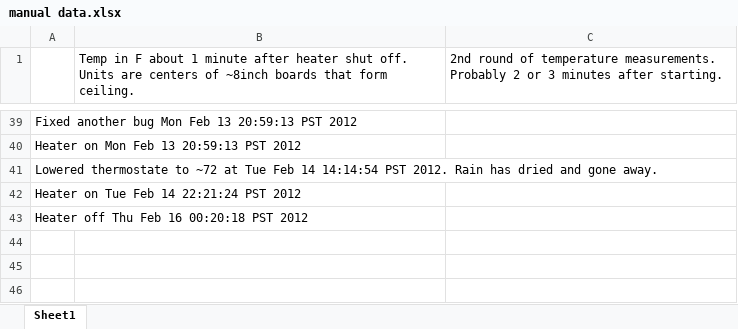
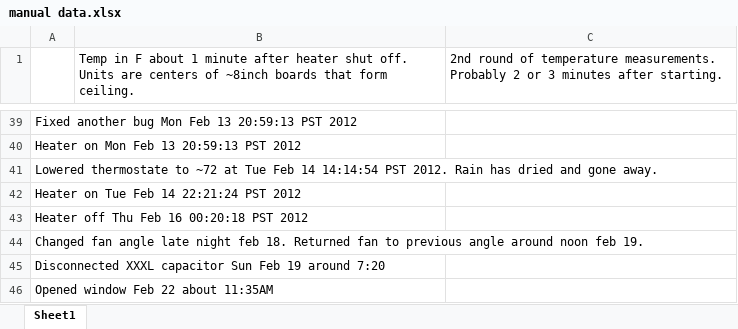
Before and after one commit to josiahjohnston/Arduino-Temperature-Logging-and-Logic-based-Fan-Control, an Excel workbook: Logs/manual data.xlsx, sheet Sheet1, drawn as a sheet; only a part is shown, gaps mark what is left out; values as stored, in another font and other column widths than the file's, no borders; charts and pictures not drawn; the diff names each change by its address in the sheet, - before the commit and + after, or states it on an @@ line.

```diff
--- a/Logs/manual data.xlsx (sheet Sheet1)
+++ b/Logs/manual data.xlsx (sheet Sheet1)
+row 44: Changed fan angle late night feb 18. Returned fan to previous angle around noon feb 19.
+row 45: Disconnected XXXL capacitor Sun Feb 19 around 7:20
+row 46: Opened window Feb 22 about 11:35AM
```
Also changed, not shown: charts or pictures, 11 other files.
